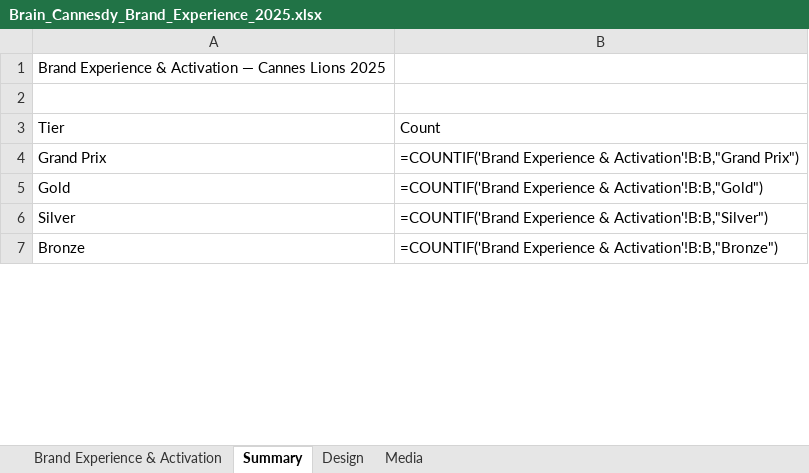
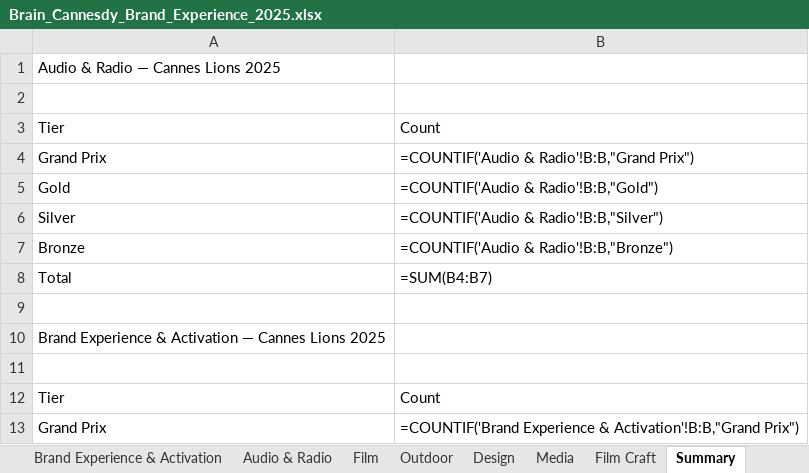
Before and after one commit to fantasybrands/brain-cannesdy, an Excel workbook: Brain_Cannesdy_Brand_Experience_2025.xlsx, sheet Summary, drawn as a sheet; only a part is shown; the shorter side is filled out with more unchanged rows; values as stored, in another font and other column widths than the file's, no cell formats; formulas without a stored value are shown as written; the diff covers the shown part only; the diff names each change by its address in the sheet, - before the commit and + after, or states it on an @@ line.

```diff
--- a/Brain_Cannesdy_Brand_Experience_2025.xlsx (sheet Summary)
+++ b/Brain_Cannesdy_Brand_Experience_2025.xlsx (sheet Summary)
+sheet tab: Audio & Radio
+sheet tab: Film
+sheet tab: Outdoor
+sheet tab: Film Craft
@@ sheet tab order changed: Brand Experience & Activation | Audio & Radio | Film | Outdoor | Design | Media | Film Craft | Summary @@
+row 1: Audio & Radio — Cannes Lions 2025
+row 2: (empty)
+row 3: Tier | Count
+row 4: Grand Prix | =COUNTIF('Audio & Radio'!B:B,"Grand Prix")
+row 5: Gold | =COUNTIF('Audio & Radio'!B:B,"Gold")
+row 6: Silver | =COUNTIF('Audio & Radio'!B:B,"Silver")
+row 7: Bronze | =COUNTIF('Audio & Radio'!B:B,"Bronze")
+row 8: Total | =SUM(B4:B7)
+row 9: (empty)
```
Also changed, not shown: 241 added rows, 1 removed row and 13 edited cells elsewhere in this sheet, sheet Media, sheet Brand Experience & Activation, sheet Design, other sheet tabs, cell formats, hidden cells, 4 other files.
